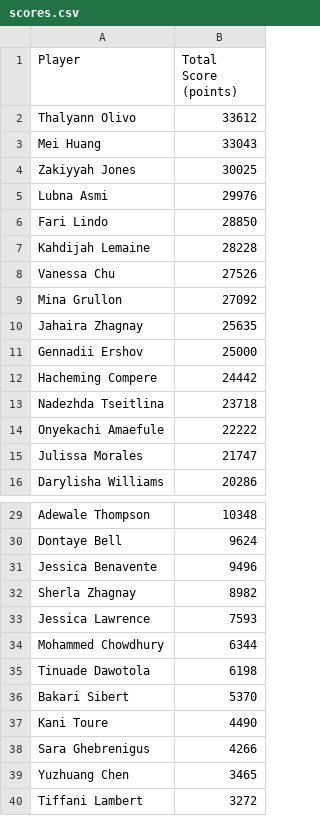
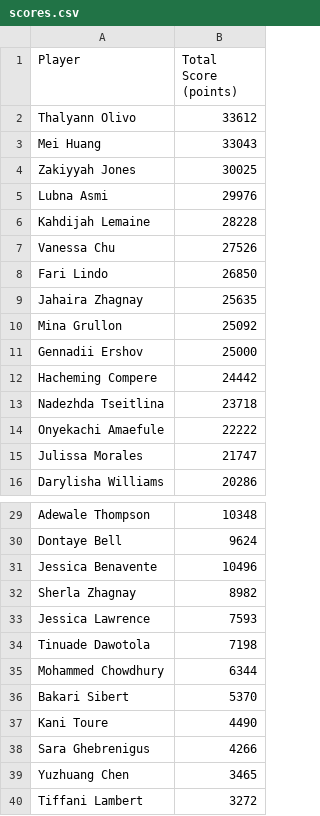
Before and after one commit to F-said/kahoot-leaderboards, a CSV file: data/scores.csv, drawn as a sheet; only a part is shown, gaps mark what is left out.

Commit message:
updated scores

```diff
--- a/data/scores.csv
+++ b/data/scores.csv
@@ -5,7 +5,7 @@ Zakiyyah Jones,30025
 Lubna Asmi,29976
-Fari Lindo,28850
 Kahdijah Lemaine,28228
 Vanessa Chu,27526
-Mina Grullon,27092
+Fari Lindo,26850
 Jahaira Zhagnay,25635
+Mina Grullon,25092
 Gennadii Ershov,25000
@@ -30,7 +30,7 @@ Adewale Thompson,10348
 Dontaye Bell,9624
-Jessica Benavente,9496
+Jessica Benavente,10496
 Sherla Zhagnay,8982
 Jessica Lawrence,7593
+Tinuade Dawotola,7198
 Mohammed Chowdhury,6344
-Tinuade Dawotola,6198
 Bakari Sibert,5370
```
